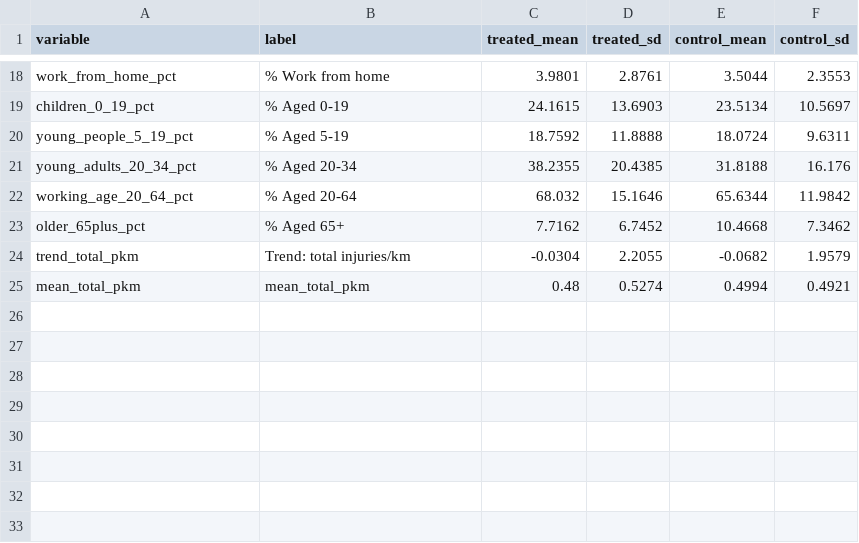
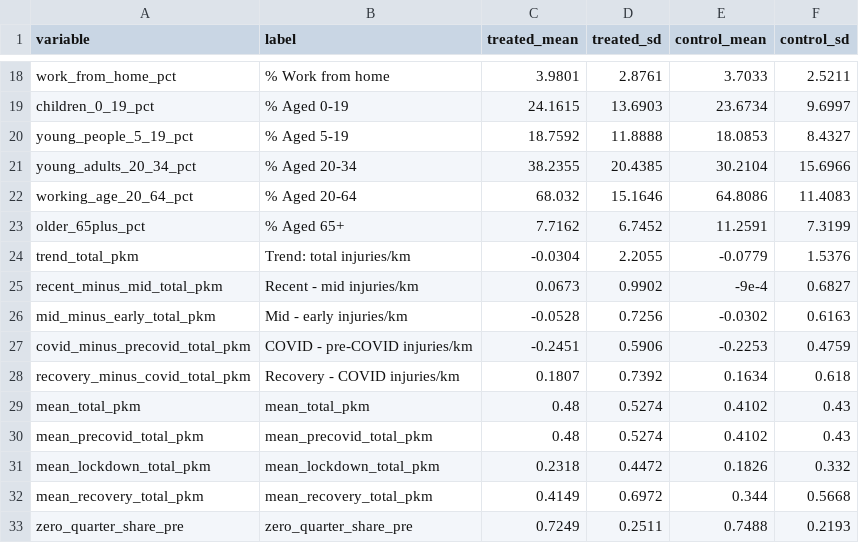
Before and after one commit to ahmadmkhatib/stat19-os-road-linkage, a CSV file: output/diagnostics/pooled/01_descriptive_table.csv, drawn as a sheet; only a part is shown, gaps mark what is left out; addresses are those after the commit; the diff covers the shown part only; the diff names each change by its address in the sheet, - before the commit and + after, or states it on an @@ line.

```diff
--- a/output/diagnostics/pooled/01_descriptive_table.csv
+++ b/output/diagnostics/pooled/01_descriptive_table.csv
-E18 (control_mean): 3.5044
+E18 (control_mean): 3.7033
-F18 (control_sd): 2.3553
+F18 (control_sd): 2.5211
-E19 (control_mean): 23.5134
+E19 (control_mean): 23.6734
-F19 (control_sd): 10.5697
+F19 (control_sd): 9.6997
-E20 (control_mean): 18.0724
+E20 (control_mean): 18.0853
-F20 (control_sd): 9.6311
+F20 (control_sd): 8.4327
-E21 (control_mean): 31.8188
+E21 (control_mean): 30.2104
-F21 (control_sd): 16.176
+F21 (control_sd): 15.6966
-E22 (control_mean): 65.6344
+E22 (control_mean): 64.8086
-F22 (control_sd): 11.9842
+F22 (control_sd): 11.4083
-E23 (control_mean): 10.4668
+E23 (control_mean): 11.2591
-F23 (control_sd): 7.3462
+F23 (control_sd): 7.3199
-E24 (control_mean): -0.0682
+E24 (control_mean): -0.0779
-F24 (control_sd): 1.9579
+F24 (control_sd): 1.5376
+row 25: recent_minus_mid_total_pkm | Recent - mid injuries/km | 0.0673 | 0.9902 | -9e-4 | 0.6827
+row 26: mid_minus_early_total_pkm | Mid - early injuries/km | -0.0528 | 0.7256 | -0.0302 | 0.6163
+row 27: covid_minus_precovid_total_pkm | COVID - pre-COVID injuries/km | -0.2451 | 0.5906 | -0.2253 | 0.4759
+row 28: recovery_minus_covid_total_pkm | Recovery - COVID injuries/km | 0.1807 | 0.7392 | 0.1634 | 0.618
-E29 (control_mean): 0.4994
+E29 (control_mean): 0.4102
-F29 (control_sd): 0.4921
+F29 (control_sd): 0.43
+row 30: mean_precovid_total_pkm | mean_precovid_total_pkm | 0.48 | 0.5274 | 0.4102 | 0.43
+row 31: mean_lockdown_total_pkm | mean_lockdown_total_pkm | 0.2318 | 0.4472 | 0.1826 | 0.332
+row 32: mean_recovery_total_pkm | mean_recovery_total_pkm | 0.4149 | 0.6972 | 0.344 | 0.5668
+row 33: zero_quarter_share_pre | zero_quarter_share_pre | 0.7249 | 0.2511 | 0.7488 | 0.2193
```
Also changed, not shown: 32 edited cells elsewhere in this file, output/diagnostics/pooled/02_smd_stage1.csv, output/diagnostics/pooled/04c_top_weight_controls.csv, 33 other files.
